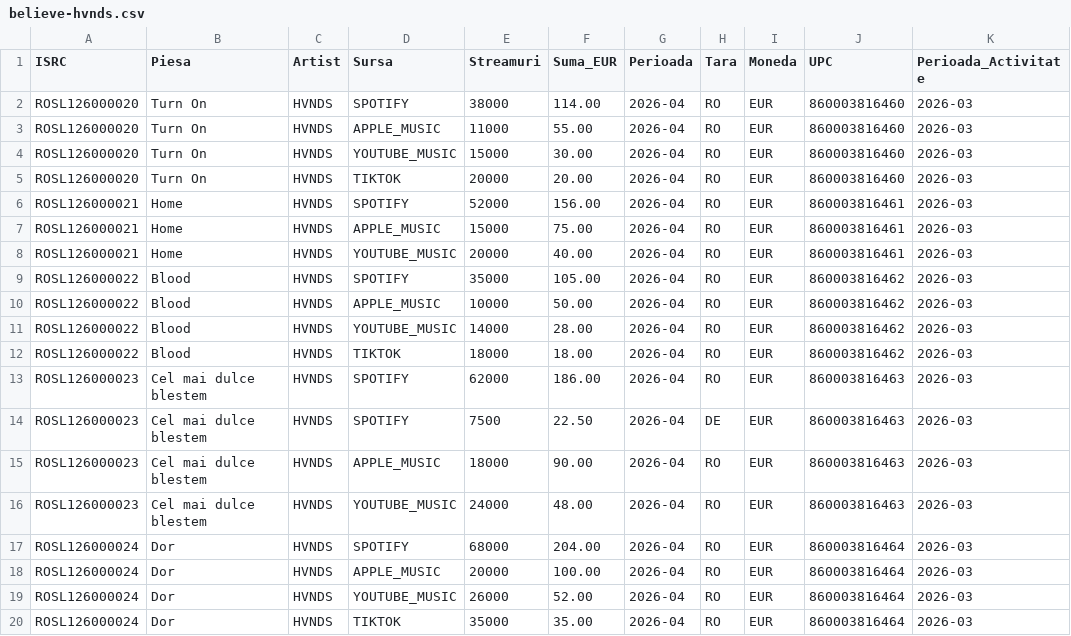
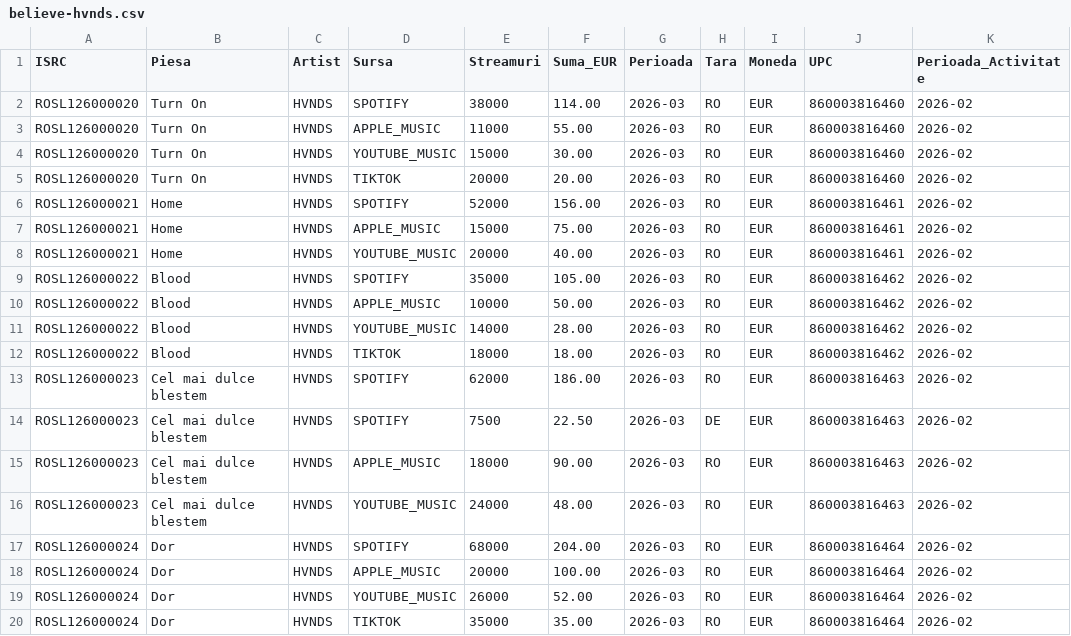
Before and after one commit to stefibodea/SoundLedger, a CSV file: rapoarte-distribuitori/believe-hvnds.csv, drawn as a sheet.

```diff
--- a/rapoarte-distribuitori/believe-hvnds.csv
+++ b/rapoarte-distribuitori/believe-hvnds.csv
@@ -1,20 +1,20 @@
 ISRC,Piesa,Artist,Sursa,Streamuri,Suma_EUR,Perioada,Tara,Moneda,UPC,Perioada_Activitate
-ROSL126000020,Turn On,HVNDS,SPOTIFY,38000,114.00,2026-04,RO,EUR,860003816460,2026-03
-ROSL126000020,Turn On,HVNDS,APPLE_MUSIC,11000,55.00,2026-04,RO,EUR,860003816460,2026-03
-ROSL126000020,Turn On,HVNDS,YOUTUBE_MUSIC,15000,30.00,2026-04,RO,EUR,860003816460,2026-03
-ROSL126000020,Turn On,HVNDS,TIKTOK,20000,20.00,2026-04,RO,EUR,860003816460,2026-03
-ROSL126000021,Home,HVNDS,SPOTIFY,52000,156.00,2026-04,RO,EUR,860003816461,2026-03
-ROSL126000021,Home,HVNDS,APPLE_MUSIC,15000,75.00,2026-04,RO,EUR,860003816461,2026-03
-ROSL126000021,Home,HVNDS,YOUTUBE_MUSIC,20000,40.00,2026-04,RO,EUR,860003816461,2026-03
-ROSL126000022,Blood,HVNDS,SPOTIFY,35000,105.00,2026-04,RO,EUR,860003816462,2026-03
-ROSL126000022,Blood,HVNDS,APPLE_MUSIC,10000,50.00,2026-04,RO,EUR,860003816462,2026-03
-ROSL126000022,Blood,HVNDS,YOUTUBE_MUSIC,14000,28.00,2026-04,RO,EUR,860003816462,2026-03
-ROSL126000022,Blood,HVNDS,TIKTOK,18000,18.00,2026-04,RO,EUR,860003816462,2026-03
-ROSL126000023,Cel mai dulce blestem,HVNDS,SPOTIFY,62000,186.00,2026-04,RO,EUR,860003816463,2026-03
-ROSL126000023,Cel mai dulce blestem,HVNDS,SPOTIFY,7500,22.50,2026-04,DE,EUR,860003816463,2026-03
-ROSL126000023,Cel mai dulce blestem,HVNDS,APPLE_MUSIC,18000,90.00,2026-04,RO,EUR,860003816463,2026-03
-ROSL126000023,Cel mai dulce blestem,HVNDS,YOUTUBE_MUSIC,24000,48.00,2026-04,RO,EUR,860003816463,2026-03
-ROSL126000024,Dor,HVNDS,SPOTIFY,68000,204.00,2026-04,RO,EUR,860003816464,2026-03
-ROSL126000024,Dor,HVNDS,APPLE_MUSIC,20000,100.00,2026-04,RO,EUR,860003816464,2026-03
-ROSL126000024,Dor,HVNDS,YOUTUBE_MUSIC,26000,52.00,2026-04,RO,EUR,860003816464,2026-03
-ROSL126000024,Dor,HVNDS,TIKTOK,35000,35.00,2026-04,RO,EUR,860003816464,2026-03
+ROSL126000020,Turn On,HVNDS,SPOTIFY,38000,114.00,2026-03,RO,EUR,860003816460,2026-02
+ROSL126000020,Turn On,HVNDS,APPLE_MUSIC,11000,55.00,2026-03,RO,EUR,860003816460,2026-02
+ROSL126000020,Turn On,HVNDS,YOUTUBE_MUSIC,15000,30.00,2026-03,RO,EUR,860003816460,2026-02
+ROSL126000020,Turn On,HVNDS,TIKTOK,20000,20.00,2026-03,RO,EUR,860003816460,2026-02
+ROSL126000021,Home,HVNDS,SPOTIFY,52000,156.00,2026-03,RO,EUR,860003816461,2026-02
+ROSL126000021,Home,HVNDS,APPLE_MUSIC,15000,75.00,2026-03,RO,EUR,860003816461,2026-02
+ROSL126000021,Home,HVNDS,YOUTUBE_MUSIC,20000,40.00,2026-03,RO,EUR,860003816461,2026-02
+ROSL126000022,Blood,HVNDS,SPOTIFY,35000,105.00,2026-03,RO,EUR,860003816462,2026-02
+ROSL126000022,Blood,HVNDS,APPLE_MUSIC,10000,50.00,2026-03,RO,EUR,860003816462,2026-02
+ROSL126000022,Blood,HVNDS,YOUTUBE_MUSIC,14000,28.00,2026-03,RO,EUR,860003816462,2026-02
+ROSL126000022,Blood,HVNDS,TIKTOK,18000,18.00,2026-03,RO,EUR,860003816462,2026-02
+ROSL126000023,Cel mai dulce blestem,HVNDS,SPOTIFY,62000,186.00,2026-03,RO,EUR,860003816463,2026-02
+ROSL126000023,Cel mai dulce blestem,HVNDS,SPOTIFY,7500,22.50,2026-03,DE,EUR,860003816463,2026-02
+ROSL126000023,Cel mai dulce blestem,HVNDS,APPLE_MUSIC,18000,90.00,2026-03,RO,EUR,860003816463,2026-02
+ROSL126000023,Cel mai dulce blestem,HVNDS,YOUTUBE_MUSIC,24000,48.00,2026-03,RO,EUR,860003816463,2026-02
+ROSL126000024,Dor,HVNDS,SPOTIFY,68000,204.00,2026-03,RO,EUR,860003816464,2026-02
+ROSL126000024,Dor,HVNDS,APPLE_MUSIC,20000,100.00,2026-03,RO,EUR,860003816464,2026-02
+ROSL126000024,Dor,HVNDS,YOUTUBE_MUSIC,26000,52.00,2026-03,RO,EUR,860003816464,2026-02
+ROSL126000024,Dor,HVNDS,TIKTOK,35000,35.00,2026-03,RO,EUR,860003816464,2026-02
```
Also changed, not shown: rapoarte-distribuitori/believe-cojo.csv, rapoarte-distribuitori/believe-krrysopher.csv, 17 other files.
